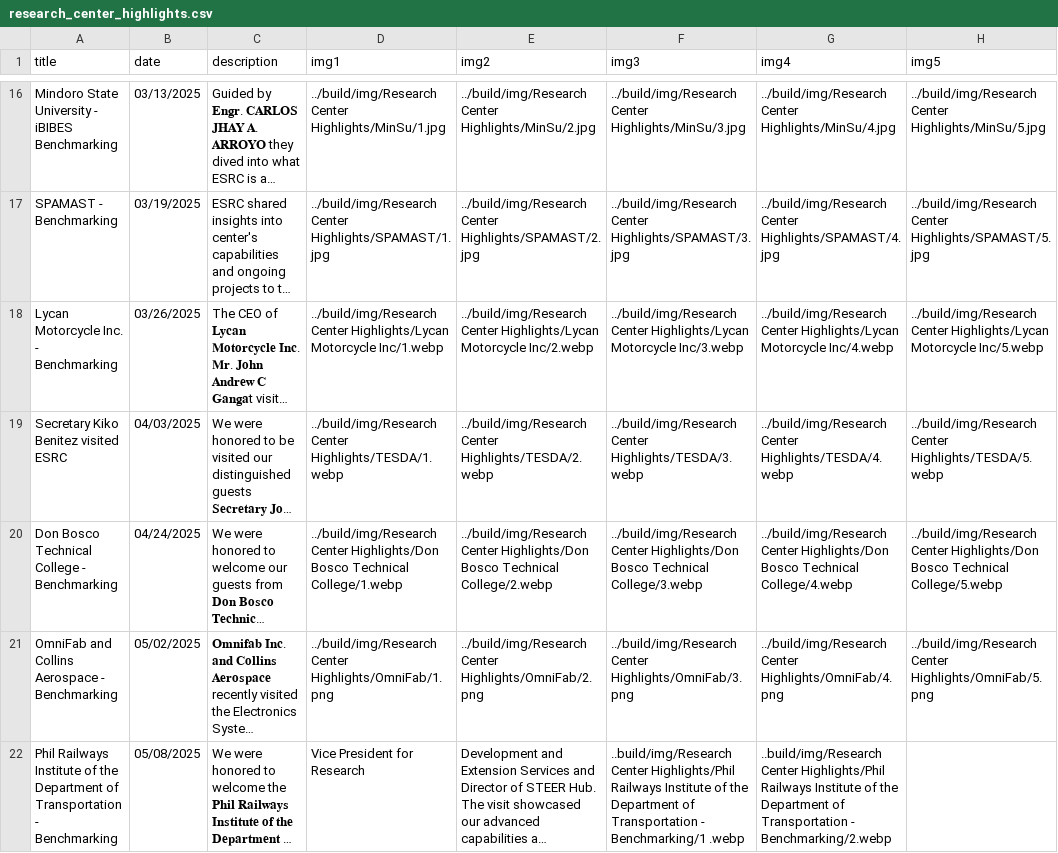
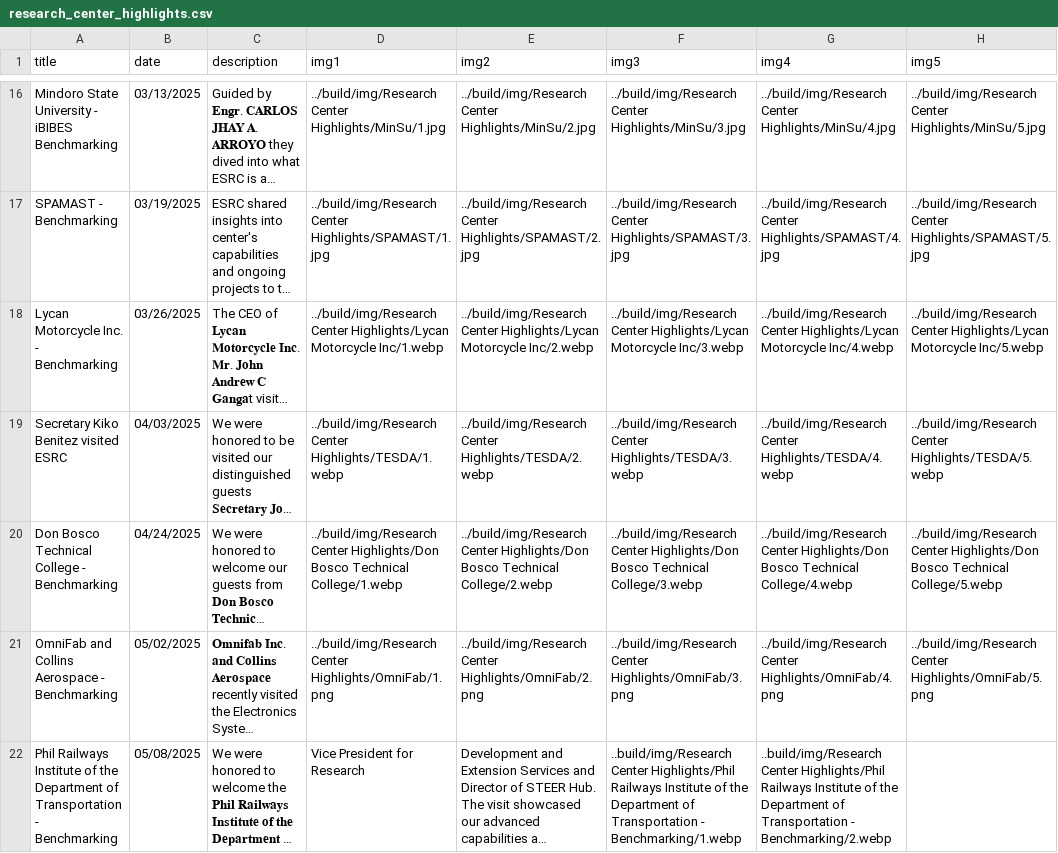
Before and after one commit to Electronic-Systems-Research-Center/Electronic-Systems-Research-Center.github.io, a CSV file: src/research_center_highlights.csv, drawn as a sheet; only a part is shown, gaps mark what is left out; long unchanged cells end in …; the diff names each change by its address in the sheet, - before the commit and + after, or states it on an @@ line.

```diff
--- a/src/research_center_highlights.csv
+++ b/src/research_center_highlights.csv
-F22 (img3): …Transportation - Benchmarking/1 .webp
+F22 (img3): …Transportation - Benchmarking/1.webp
```
